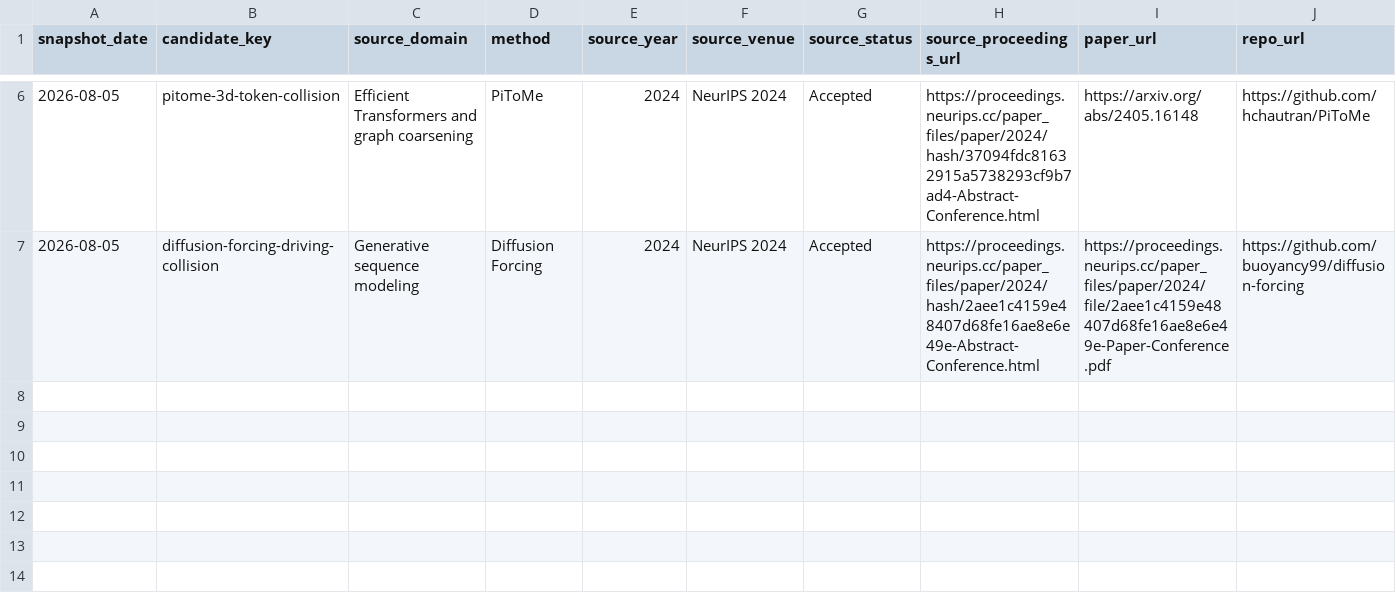
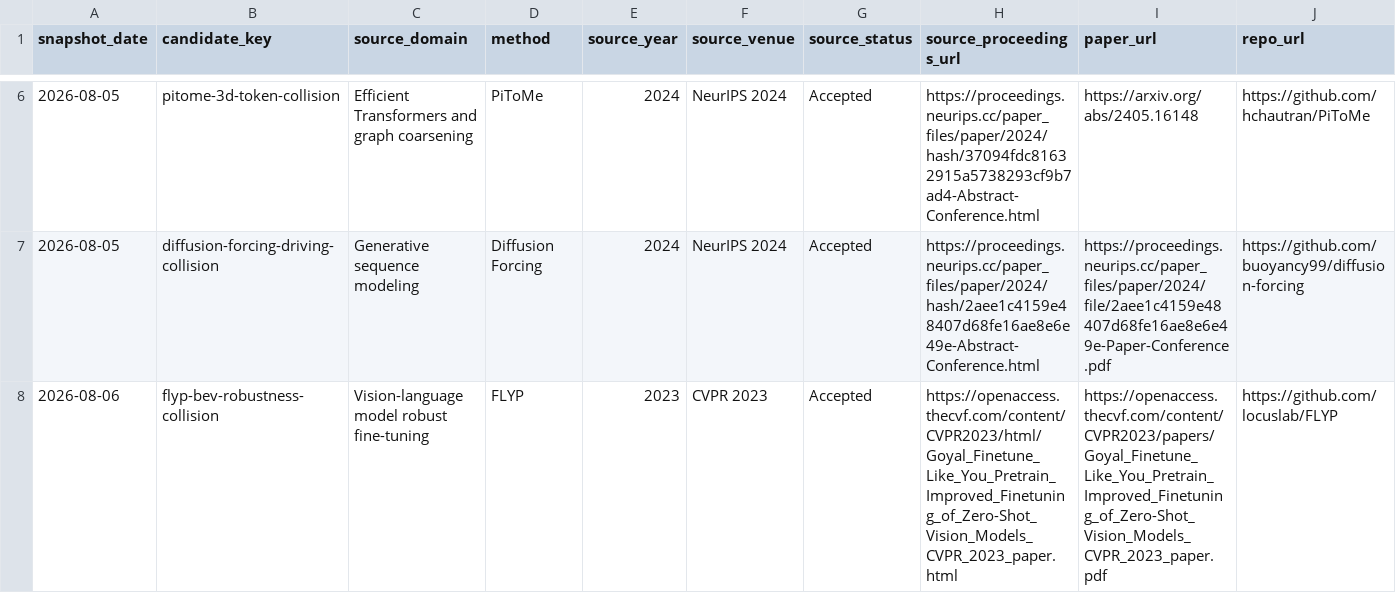
Before and after one commit to drxadqz/drive-perception-lab, a CSV file: index/transfer.csv, drawn as a sheet; only a part is shown, gaps mark what is left out; rows hold the shown columns only; the diff names each change by its address in the sheet, - before the commit and + after, or states it on an @@ line.

Commit message:
read: 2026-08-06 RoboBEV
Add the daily RoboBEV deep reading, two-stage CLIP head-alignment Taste card, and refreshed P09/SOTA/transfer indexes with cross-device static formula assets.

```diff
--- a/index/transfer.csv
+++ b/index/transfer.csv
+row 8: 2026-08-06 | flyp-bev-robustness-collision | Vision-language model robust fine-tuning | FLYP | 2023 | CVPR 2023 | Accepted | https://openaccess.thecvf.com/content/CVPR2023/html/Goyal_Finetune_Like_You_Pretrain_Improved_Finetuning_of_Zero-Shot_Vision_Models_CVPR_2023_paper.html | https://openaccess.thecvf.com/content/CVPR2023/papers/Goyal_Finetune_Like_You_Pretrain_Improved_Finetuning_of_Zero-Shot_Vision_Models_CVPR_2023_paper.pdf | https://github.com/locuslab/FLYP
```
Also changed, not shown: index/papers.csv, index/sota.csv, 21 other files.
